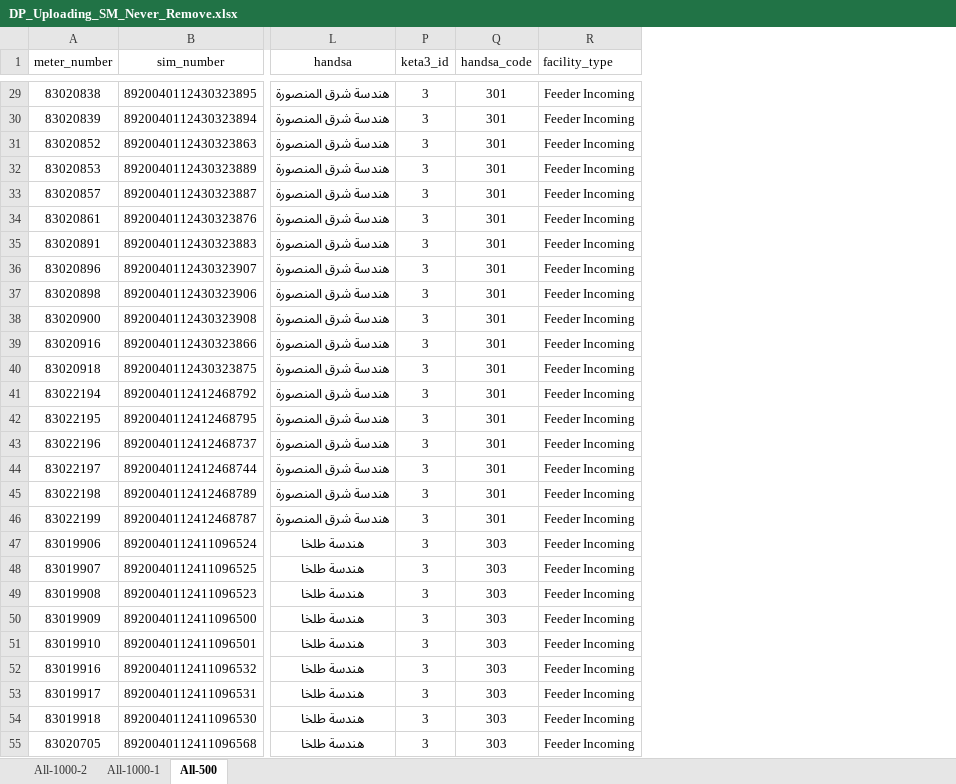
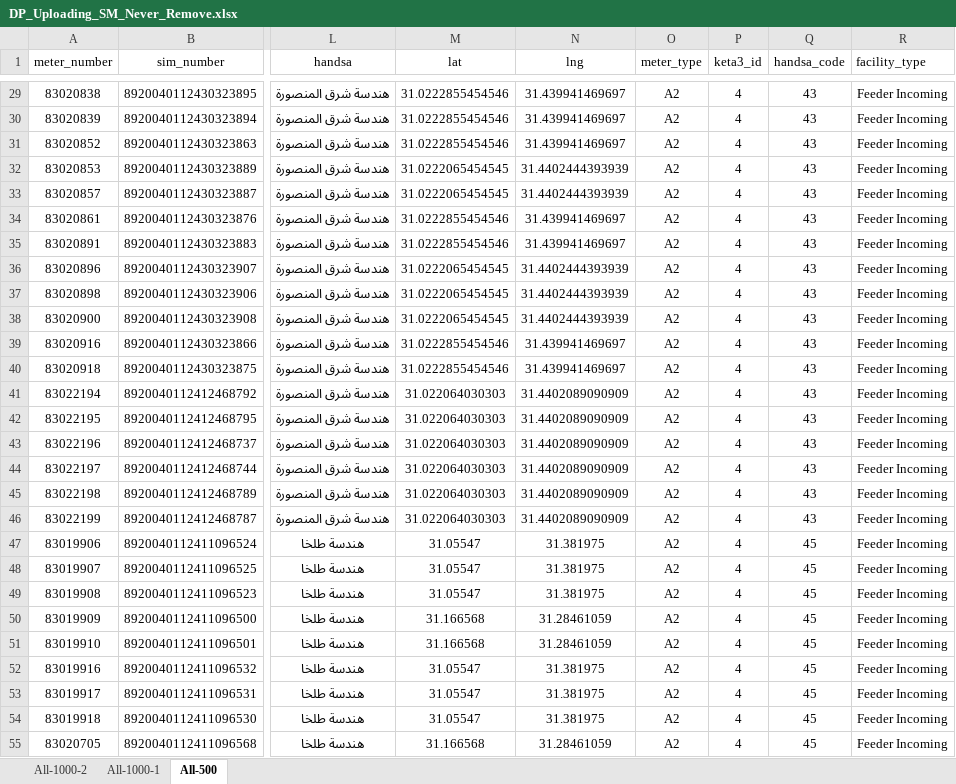
Before and after one commit to merrooo/NDEDC_Production, an Excel workbook: Sources/DP_Uploading_SM_Never_Remove.xlsx, sheet All-500, drawn as a sheet; only a part is shown, gaps mark what is left out; values as stored, in another font and other column widths than the file's, no borders; the diff covers the shown part only; the diff names each change by its address in the sheet, - before the commit and + after, or states it on an @@ line.

```diff
--- a/Sources/DP_Uploading_SM_Never_Remove.xlsx (sheet All-500)
+++ b/Sources/DP_Uploading_SM_Never_Remove.xlsx (sheet All-500)
@@ column M (lat) unhidden, rows 29-55: 31.0222855454546 | 31.0222855454546 | 31.0222855454546 | 31.0222065454545 | 31.0222065454545 | 31.0222855454546 | 31.0222855454546 | 31.0222065454545 | 31.0222065454545 | 31.0222065454545 | 31.0222855454546 | 31.0222855454546 | 31.022064030303 | 31.022064030303 | 31.022064030303 | 31.022064030303 | 31.022064030303 | 31.022064030303 | 31.05547 | 31.05547 | 31.05547 | 31.166568 | 31.166568 | 31.05547 | 31.05547 | 31.05547 | 31.166568 @@
@@ column N (lng) unhidden, rows 29-55: 31.439941469697 | 31.439941469697 | 31.439941469697 | 31.4402444393939 | 31.4402444393939 | 31.439941469697 | 31.439941469697 | 31.4402444393939 | 31.4402444393939 | 31.4402444393939 | 31.439941469697 | 31.439941469697 | 31.4402089090909 | 31.4402089090909 | 31.4402089090909 | 31.4402089090909 | 31.4402089090909 | 31.4402089090909 | 31.381975 | 31.381975 | 31.381975 | 31.28461059 | 31.28461059 | 31.381975 | 31.381975 | 31.381975 | 31.28461059 @@
@@ column O (meter_type) unhidden, rows 29-55: all A2 @@
-P29:P55 (keta3_id): 3
+P29:P55 (keta3_id): 4
-Q29:Q46 (handsa_code): 301
+Q29:Q46 (handsa_code): 43
-Q47:Q55 (handsa_code): 303
+Q47:Q55 (handsa_code): 45
```
Also changed, not shown: 810 edited cells elsewhere in this sheet, sheet All-1000-2, sheet All-1000-1, Sources/Min.xlsx, Sources/dp_cell_code.xlsx, 10 other files.
